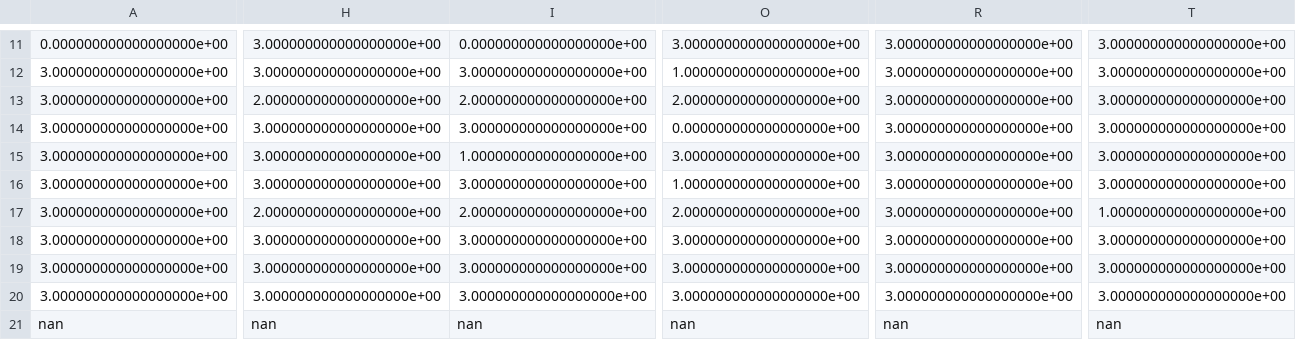
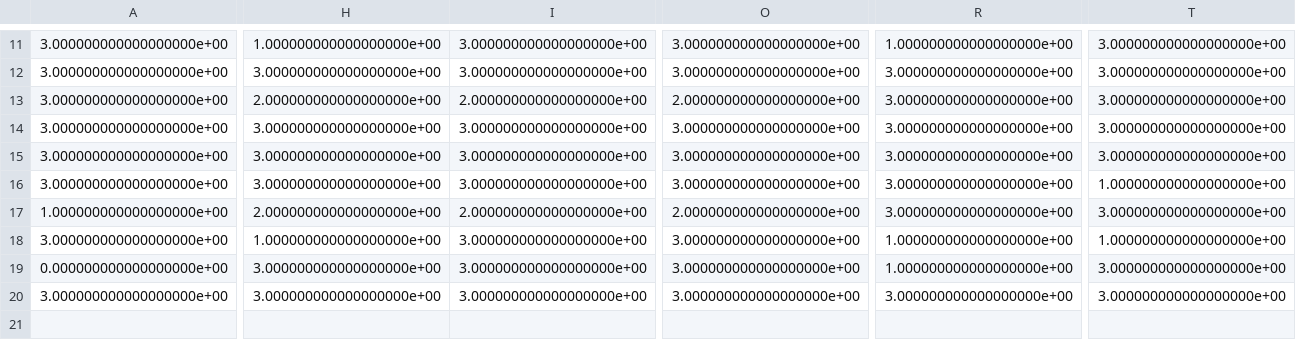
Before and after one commit to bryancbrandt/SequentialHuman, a CSV file: src/map_generator/Attraction_Training/attraction_training_1.csv, drawn as a sheet; only a part is shown, gaps mark what is left out; removed rows and columns are numbered as before the commit, all else as after; rows hold the shown columns only; the diff covers the shown part only; the diff names each change by its address in the sheet, - before the commit and + after, or states it on an @@ line.

```diff
--- a/src/map_generator/Attraction_Training/attraction_training_1.csv
+++ b/src/map_generator/Attraction_Training/attraction_training_1.csv
-A11: 0.000000000000000000e+00
+A11: 3.000000000000000000e+00
-H11: 3.000000000000000000e+00
+H11: 1.000000000000000000e+00
-I11: 0.000000000000000000e+00
+I11: 3.000000000000000000e+00
-R11: 3.000000000000000000e+00
+R11: 1.000000000000000000e+00
-O12: 1.000000000000000000e+00
+O12: 3.000000000000000000e+00
-O14: 0.000000000000000000e+00
+O14: 3.000000000000000000e+00
-I15: 1.000000000000000000e+00
+I15: 3.000000000000000000e+00
-O16: 1.000000000000000000e+00
+O16: 3.000000000000000000e+00
-T16: 3.000000000000000000e+00
+T16: 1.000000000000000000e+00
-A17: 3.000000000000000000e+00
+A17: 1.000000000000000000e+00
-T17: 1.000000000000000000e+00
+T17: 3.000000000000000000e+00
-H18: 3.000000000000000000e+00
+H18: 1.000000000000000000e+00
-R18: 3.000000000000000000e+00
+R18: 1.000000000000000000e+00
-T18: 3.000000000000000000e+00
+T18: 1.000000000000000000e+00
+row 19: 0.000000000000000000e+00 | 3.000000000000000000e+00 | 3.000000000000000000e+00 | 3.000000000000000000e+00 | 1.000000000000000000e+00 | 3.000000000000000000e+00
-row 20: 3.000000000000000000e+00 | 3.000000000000000000e+00 | 3.000000000000000000e+00 | 3.000000000000000000e+00 | 3.000000000000000000e+00 | 3.000000000000000000e+00
-row 21: nan | nan | nan | nan | nan | nan
```
Also changed, not shown: 39 edited cells elsewhere in this file, src/csv_maps/attraction_training_1.csv, src/csv_maps/attraction_training_2.csv, 14 other files.
